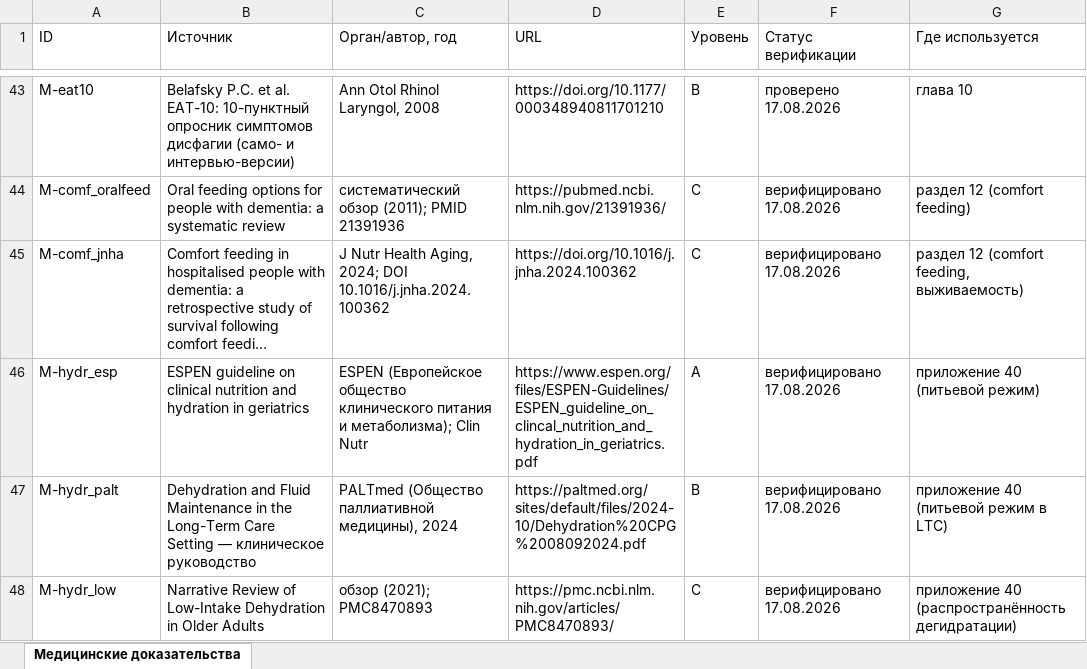
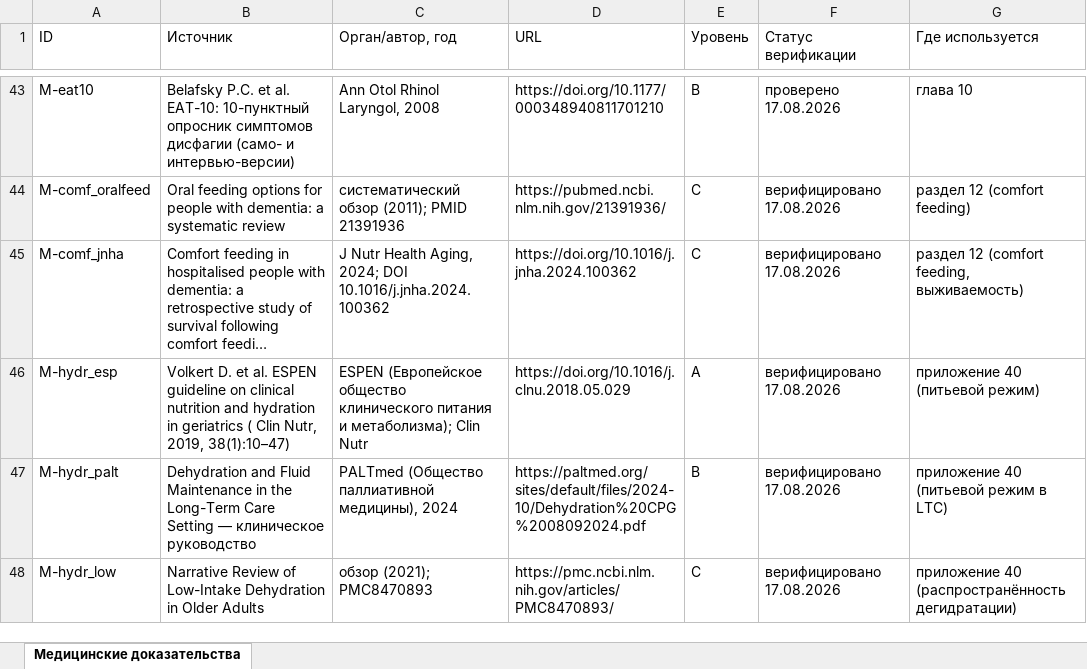
Before and after one commit to qlolp/seminar-variable-food-2026, an Excel workbook: 04_приложения_и_реестры/MEDICAL_EVIDENCE.xlsx, sheet Медицинские доказательства, drawn as a sheet; only a part is shown, gaps mark what is left out; long unchanged cells end in …; values as stored, in another font and other column widths than the file's, no borders; the diff names each change by its address in the sheet, - before the commit and + after, or states it on an @@ line.

```diff
--- a/04_приложения_и_реестры/MEDICAL_EVIDENCE.xlsx (sheet Медицинские доказательства)
+++ b/04_приложения_и_реестры/MEDICAL_EVIDENCE.xlsx (sheet Медицинские доказательства)
-B46 (Источник): ESPEN guideline on clinical nutrition and hydration in geriatrics
+B46 (Источник): Volkert D. et al. ESPEN guideline on clinical nutrition and hydration in geriatrics ( Clin Nutr, 2019, 38(1):10–47)
-D46 (URL): https://www.espen.org/files/ESPEN-Guidelines/ESPEN_guideline_on_clincal_nutrition_and_hydration_in_geriatrics.pdf
+D46 (URL): https://doi.org/10.1016/j.clnu.2018.05.029
```
Also changed, not shown: 04_приложения_и_реестры/SOURCE_REGISTRY.xlsx, проект/MEDICAL_EVIDENCE.xlsx, 24 other files.
